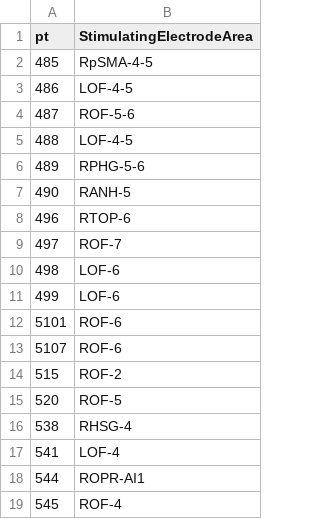
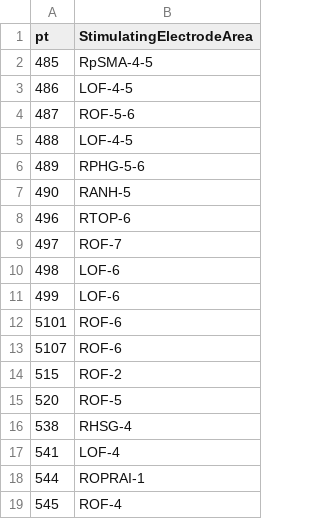
Before and after one commit to oferbudin/NirsLabProject, a CSV file: NirsLabProject/data/stimLocation.csv, drawn as a sheet.

```diff
--- a/NirsLabProject/data/stimLocation.csv
+++ b/NirsLabProject/data/stimLocation.csv
@@ -17,3 +17,3 @@ pt,StimulatingElectrodeArea
 541,LOF-4
-544,ROPR-AI1
+544,ROPRAI-1
 545,ROF-4
```
Also changed, not shown: 11 other files.
